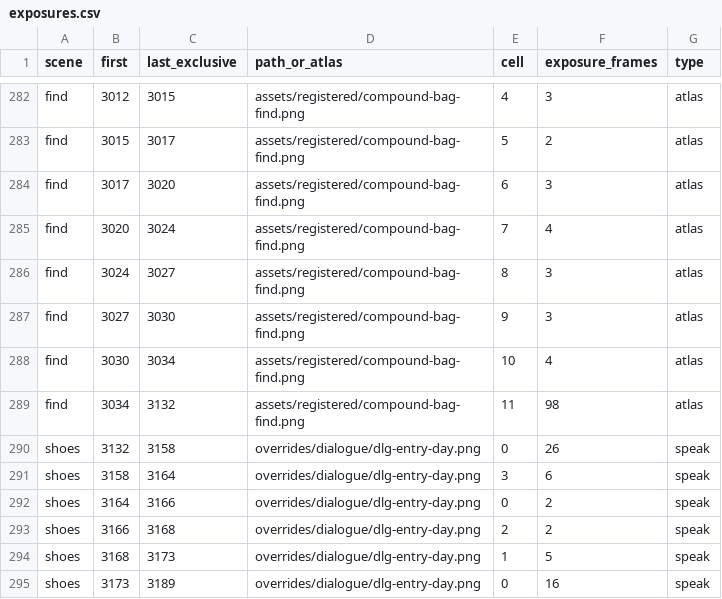
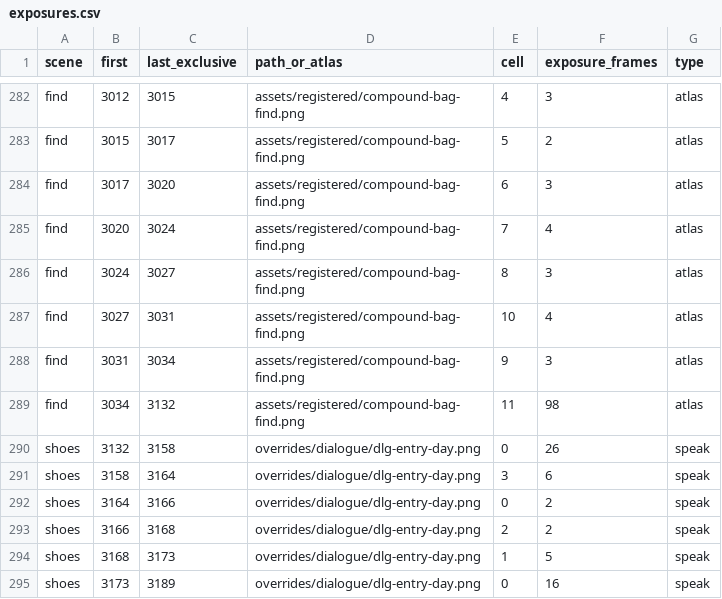
Before and after one commit to irewon1-lgtm/yoonsu-english-video, a CSV file: production/morning-daycare/sprite-repair/exposures.csv, drawn as a sheet; only a part is shown, gaps mark what is left out.

```diff
--- a/production/morning-daycare/sprite-repair/exposures.csv
+++ b/production/morning-daycare/sprite-repair/exposures.csv
@@ -286,4 +286,4 @@ find,3020,3024,assets/registered/compound-bag-find.png,7,4,atlas
 find,3024,3027,assets/registered/compound-bag-find.png,8,3,atlas
-find,3027,3030,assets/registered/compound-bag-find.png,9,3,atlas
-find,3030,3034,assets/registered/compound-bag-find.png,10,4,atlas
+find,3027,3031,assets/registered/compound-bag-find.png,10,4,atlas
+find,3031,3034,assets/registered/compound-bag-find.png,9,3,atlas
 find,3034,3132,assets/registered/compound-bag-find.png,11,98,atlas
```
Also changed, not shown: 1 other file.
